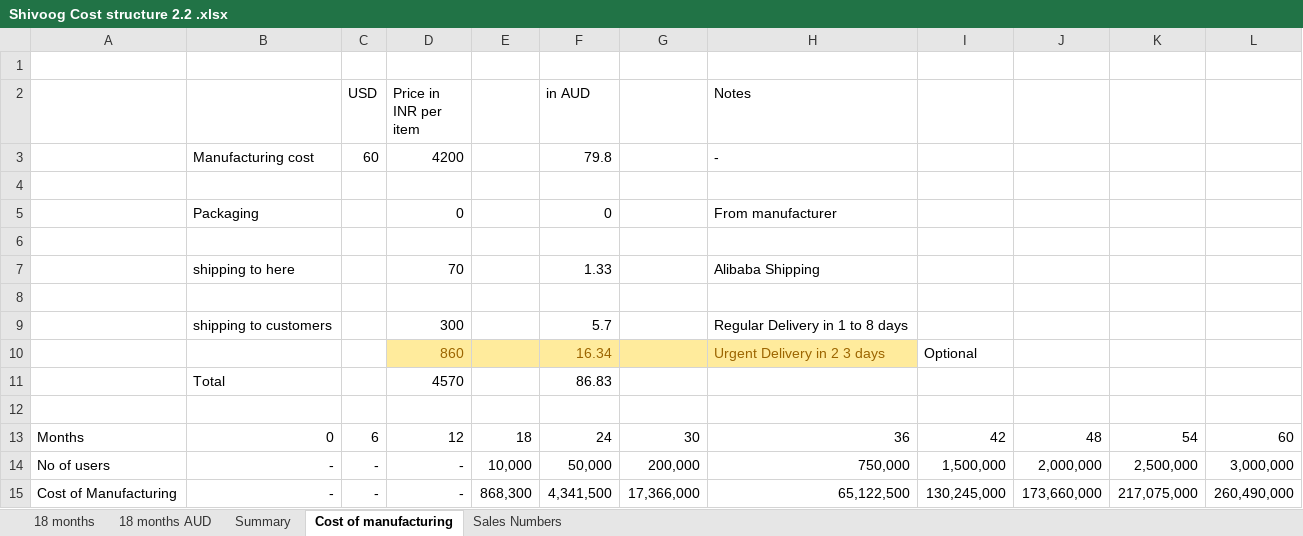
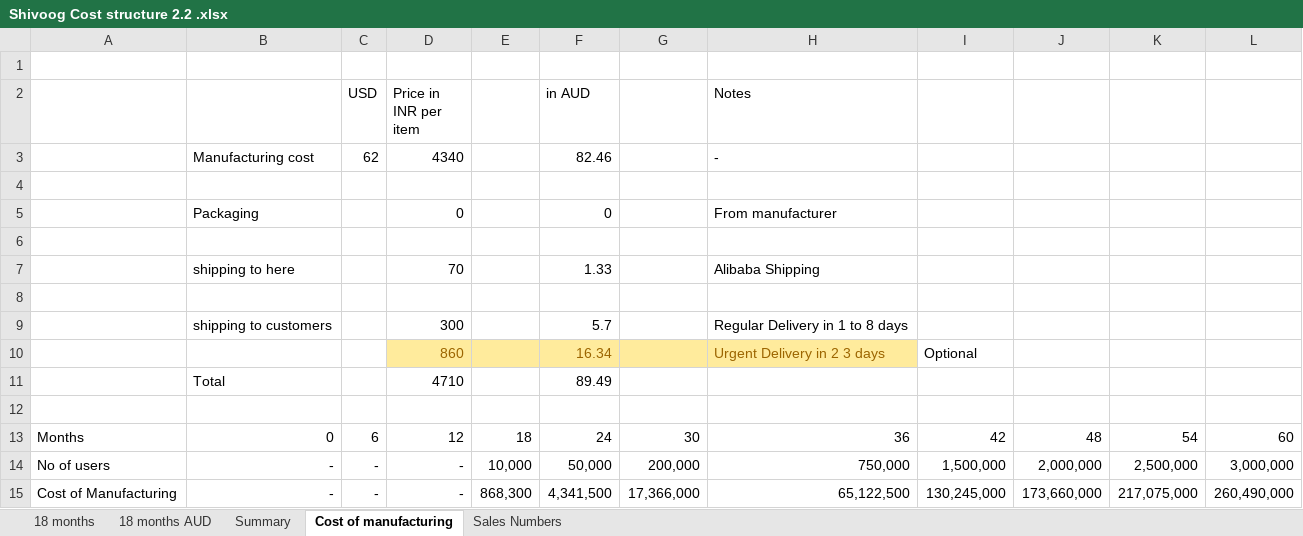
Before and after one commit to Datathecodie/Shivoog_content, an Excel workbook: Shivoog Cost structure 2.2 .xlsx, sheet Cost of manufacturing, drawn as a sheet; values as stored, in another font and other column widths than the file's, no borders; removed rows and columns are numbered as before the commit, all else as after; the diff names each change by its address in the sheet, - before the commit and + after, or states it on an @@ line.

```diff
--- a/Shivoog Cost structure 2.2 .xlsx (sheet Cost of manufacturing)
+++ b/Shivoog Cost structure 2.2 .xlsx (sheet Cost of manufacturing)
-row 3:  | Manufacturing cost | 60 | 4200 |  | 79.8 |  | -
+row 3:  | Manufacturing cost | 62 | 4340 |  | 82.46 |  | -
-row 11:  | Total |  | 4570 |  | 86.83
+row 11:  | Total |  | 4710 |  | 89.49
```
Also changed, not shown: sheet Summary, sheet Sales Numbers.
